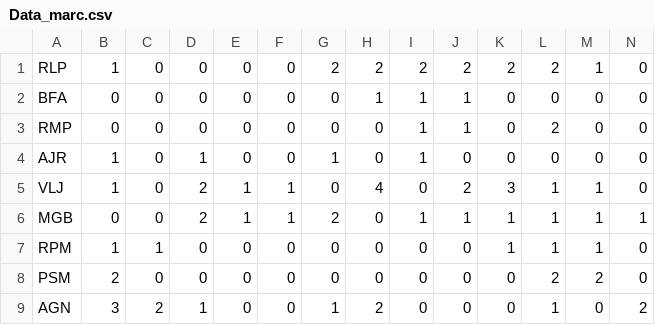
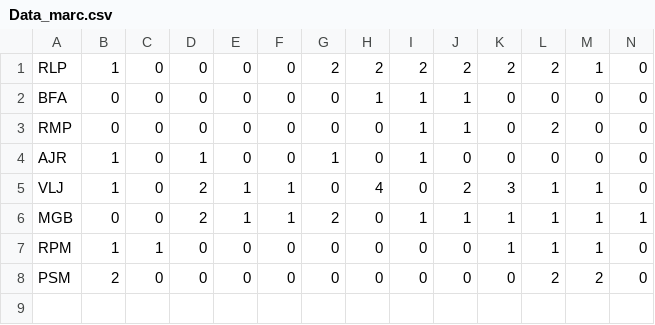
Before and after one commit to pahoot/pahoot_dashboard, a CSV file: data/data_2023/Data_marc.csv, drawn as a sheet; only a part is shown; rows hold the shown columns only; the diff names each change by its address in the sheet, - before the commit and + after, or states it on an @@ line.

```diff
--- a/data/data_2023/Data_marc.csv
+++ b/data/data_2023/Data_marc.csv
-row 9: AGN | 3 | 2 | 1 | 0 | 0 | 1 | 2 | 0 | 0 | 0 | 1 | 0 | 2
```
Also changed, not shown: data/data_2023/Data_abril.csv, data/data_2023/Data_maig.csv.
